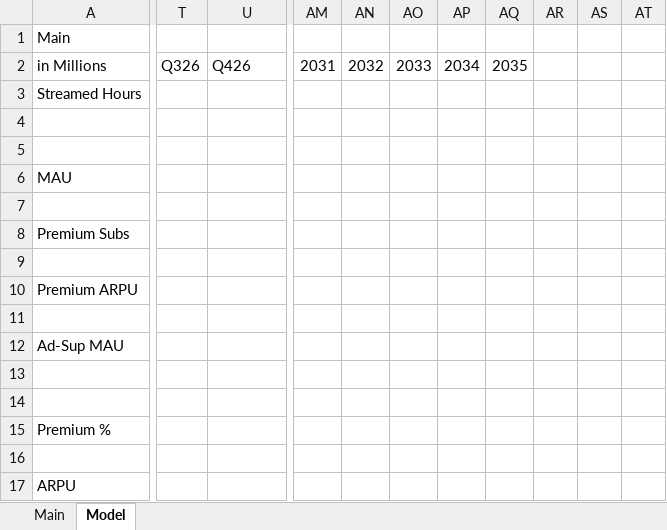
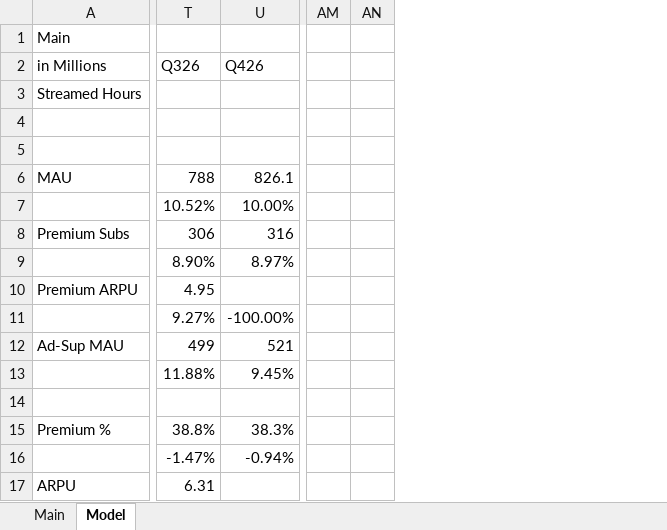
Before and after one commit to BeppeBaldassari/Filings, an Excel workbook: SPOT.xlsx, sheet Model, drawn as a sheet; only a part is shown, gaps mark what is left out; values as stored, in another font and other column widths than the file's, no cell formats; charts and pictures not drawn; removed rows and columns are numbered as before the commit, all else as after; the diff covers the shown part only; the diff names each change by its address in the sheet, - before the commit and + after, or states it on an @@ line.

Commit message:
SPOT Q326

```diff
--- a/SPOT.xlsx (sheet Model)
+++ b/SPOT.xlsx (sheet Model)
-column T, row 2: Q326
+column T, rows 2-17: Q326 |  |  |  | 788 | 10.52% | 306 | 8.90% | 4.95 | 9.27% | 499 | 11.88% |  | 38.8% | -1.47% | 6.31
-column AM, row 2: 2031
-column AN, row 2: 2032
-column AO, row 2: 2033
-column AP, row 2: 2034
-column AQ, row 2: 2035
-column AR, empty
-column AS, empty
-column AT, empty
+column AM, empty
+column AN, empty
-U6: (empty)
+U6: 826.1
-U7: (empty)
+U7: 10.00%
-U8: (empty)
+U8: 316
-U9: (empty)
+U9: 8.97%
-U11: (empty)
+U11: -100.00%
-U12: (empty)
+U12: 521
-U13: (empty)
+U13: 9.45%
-U15: (empty)
+U15: 38.3%
-U16: (empty)
+U16: -0.94%
```
Also changed, not shown: 17 added rows, 16 removed rows, 60 added columns, 59 removed columns, 256 edited cells and merged cells elsewhere in this sheet, sheet Main, cell formats, formulas that keep their value, charts or pictures.
